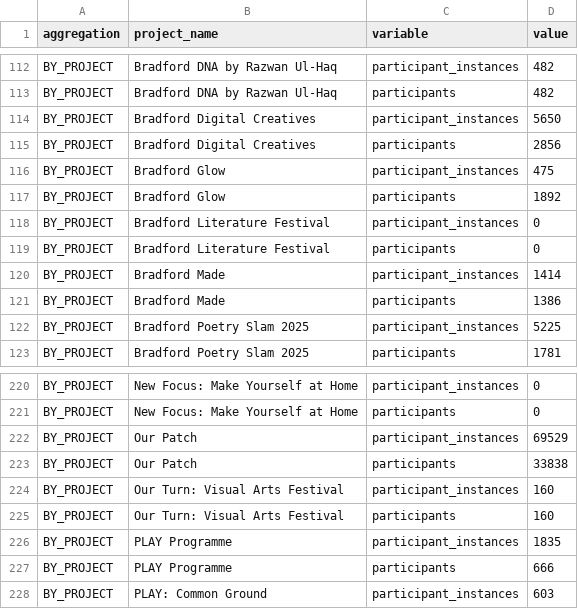
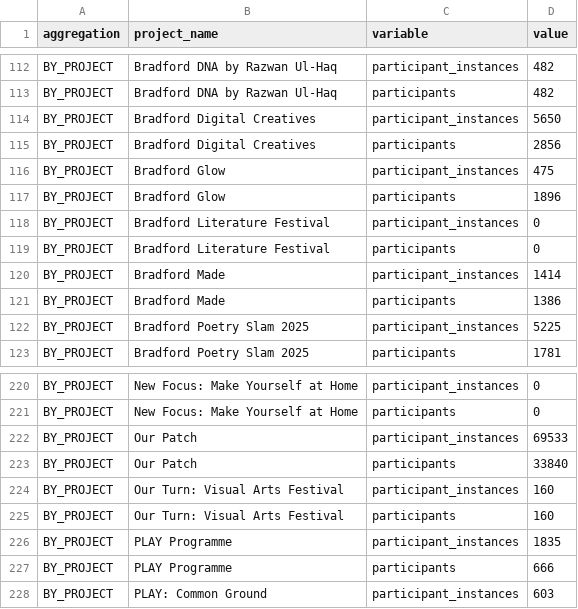
Before and after one commit to open-innovations/bradford-2025, a CSV file: src/_data/published/participants/by_project.csv, drawn as a sheet; only a part is shown, gaps mark what is left out.

```diff
--- a/src/_data/published/participants/by_project.csv
+++ b/src/_data/published/participants/by_project.csv
@@ -116,3 +116,3 @@ BY_PROJECT,Bradford Digital Creatives,participants,2856
 BY_PROJECT,Bradford Glow,participant_instances,475
-BY_PROJECT,Bradford Glow,participants,1892
+BY_PROJECT,Bradford Glow,participants,1896
 BY_PROJECT,Bradford Literature Festival,participant_instances,0
@@ -221,4 +221,4 @@ BY_PROJECT,New Focus: Make Yourself at Home,participant_instances,0
 BY_PROJECT,New Focus: Make Yourself at Home,participants,0
-BY_PROJECT,Our Patch,participant_instances,69529
-BY_PROJECT,Our Patch,participants,33838
+BY_PROJECT,Our Patch,participant_instances,69533
+BY_PROJECT,Our Patch,participants,33840
 BY_PROJECT,Our Turn: Visual Arts Festival,participant_instances,160
```
Also changed, not shown: src/_data/published/participants/by_month.csv, src/_data/published/participants/total.csv, 43 other files.
